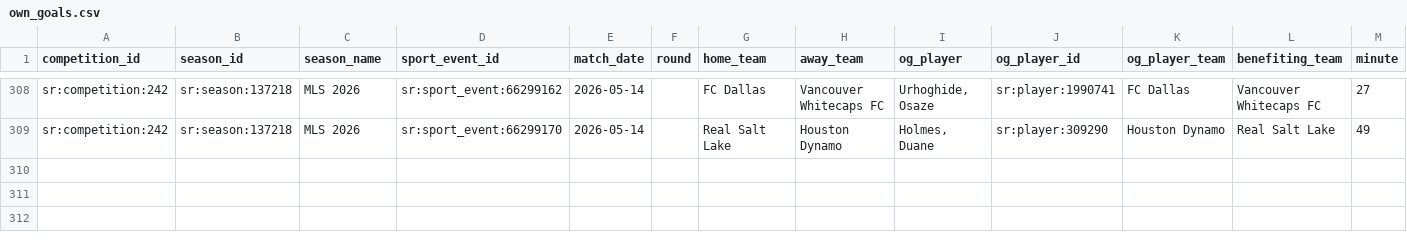
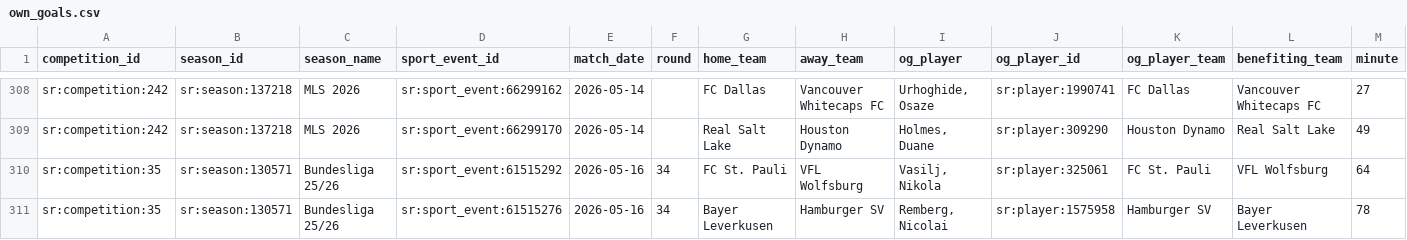
Before and after one commit to laneashipley-create/25-26-Tier-1-Soccer-Database, a CSV file: data/own_goals.csv, drawn as a sheet; only a part is shown, gaps mark what is left out; rows hold the shown columns only; the diff names each change by its address in the sheet, - before the commit and + after, or states it on an @@ line.

```diff
--- a/data/own_goals.csv
+++ b/data/own_goals.csv
+row 310: sr:competition:35 | sr:season:130571 | Bundesliga 25/26 | sr:sport_event:61515292 | 2026-05-16 | 34 | FC St. Pauli | VFL Wolfsburg | Vasilj, Nikola | sr:player:325061 | FC St. Pauli | VFL Wolfsburg | 64
+row 311: sr:competition:35 | sr:season:130571 | Bundesliga 25/26 | sr:sport_event:61515276 | 2026-05-16 | 34 | Bayer Leverkusen | Hamburger SV | Remberg, Nicolai | sr:player:1575958 | Hamburger SV | Bayer Leverkusen | 78
```
Also changed, not shown: 8 other files.
